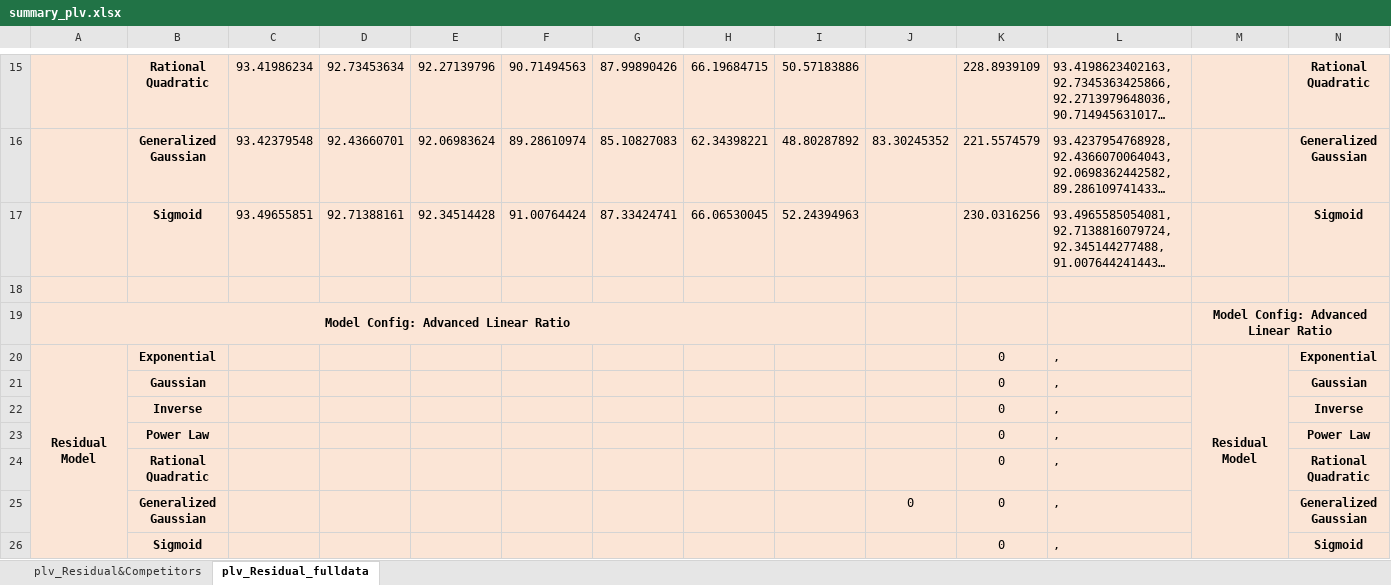
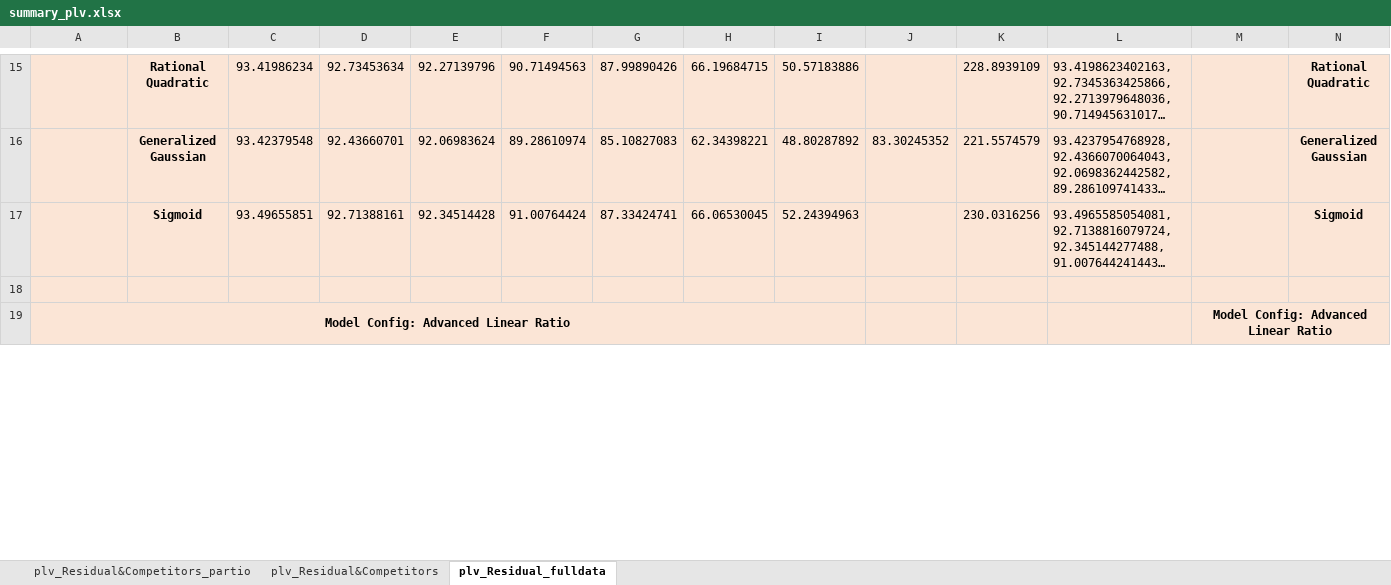
Before and after one commit to Malcolm-XY/modeling_vce_residual, an Excel workbook: results_cnn_subnetwork_evaluation/PLV_subnetwork_separate_node_index/summary_plv.xlsx, sheet plv_Residual_fulldata, drawn as a sheet; only a part is shown, gaps mark what is left out; long unchanged cells end in …; values as stored, in another font and other column widths than the file's, no borders; conditional formats not drawn; removed rows and columns are numbered as before the commit, all else as after; rows hold the shown columns only; the diff covers the shown part only; the diff names each change by its address in the sheet, - before the commit and + after, or states it on an @@ line.

```diff
--- a/results_cnn_subnetwork_evaluation/PLV_subnetwork_separate_node_index/summary_plv.xlsx (sheet plv_Residual_fulldata)
+++ b/results_cnn_subnetwork_evaluation/PLV_subnetwork_separate_node_index/summary_plv.xlsx (sheet plv_Residual_fulldata)
+sheet tab: plv_Residual&Competitors_partio
-row 20: Residual Model | Exponential |  |  |  |  |  |  |  |  | 0 | , | Residual Model | Exponential
-row 21:  | Gaussian |  |  |  |  |  |  |  |  | 0 | , |  | Gaussian
-row 22:  | Inverse |  |  |  |  |  |  |  |  | 0 | , |  | Inverse
-row 23:  | Power Law |  |  |  |  |  |  |  |  | 0 | , |  | Power Law
-row 24:  | Rational Quadratic |  |  |  |  |  |  |  |  | 0 | , |  | Rational Quadratic
-row 25:  | Generalized Gaussian |  |  |  |  |  |  |  | 0 | 0 | , |  | Generalized Gaussian
-row 26:  | Sigmoid |  |  |  |  |  |  |  |  | 0 | , |  | Sigmoid
```
Also changed, not shown: 14 added rows and 7 removed rows elsewhere in this sheet, sheet plv_Residual&Competitors, fitted_results/fitted_results_competing(sub1_sub5_joint_band)/fitted_results(advanced).xlsx, fitted_results/fitted_results_competing(sub1_sub5_joint_band)/fitted_results(basic).xlsx, 23 other files.
